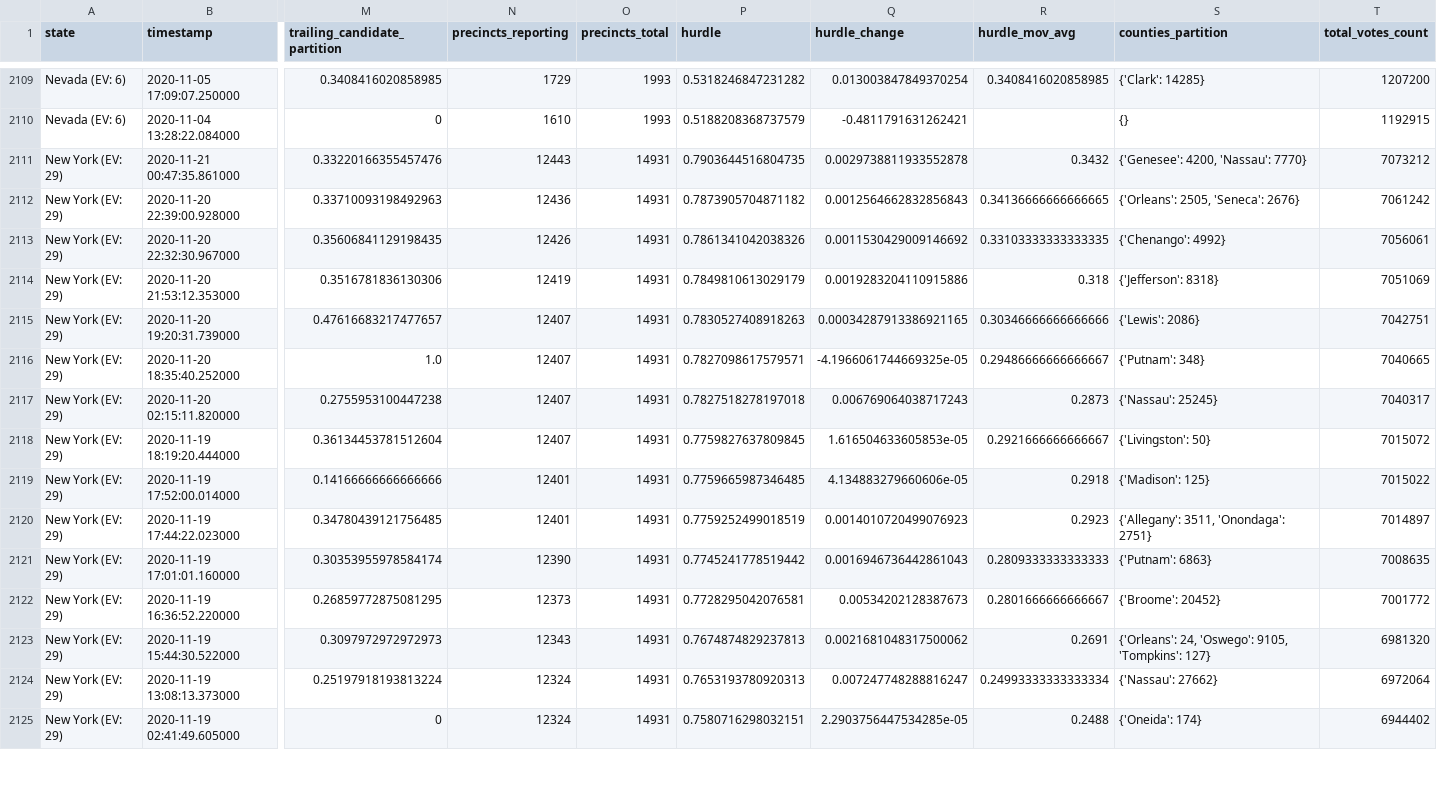
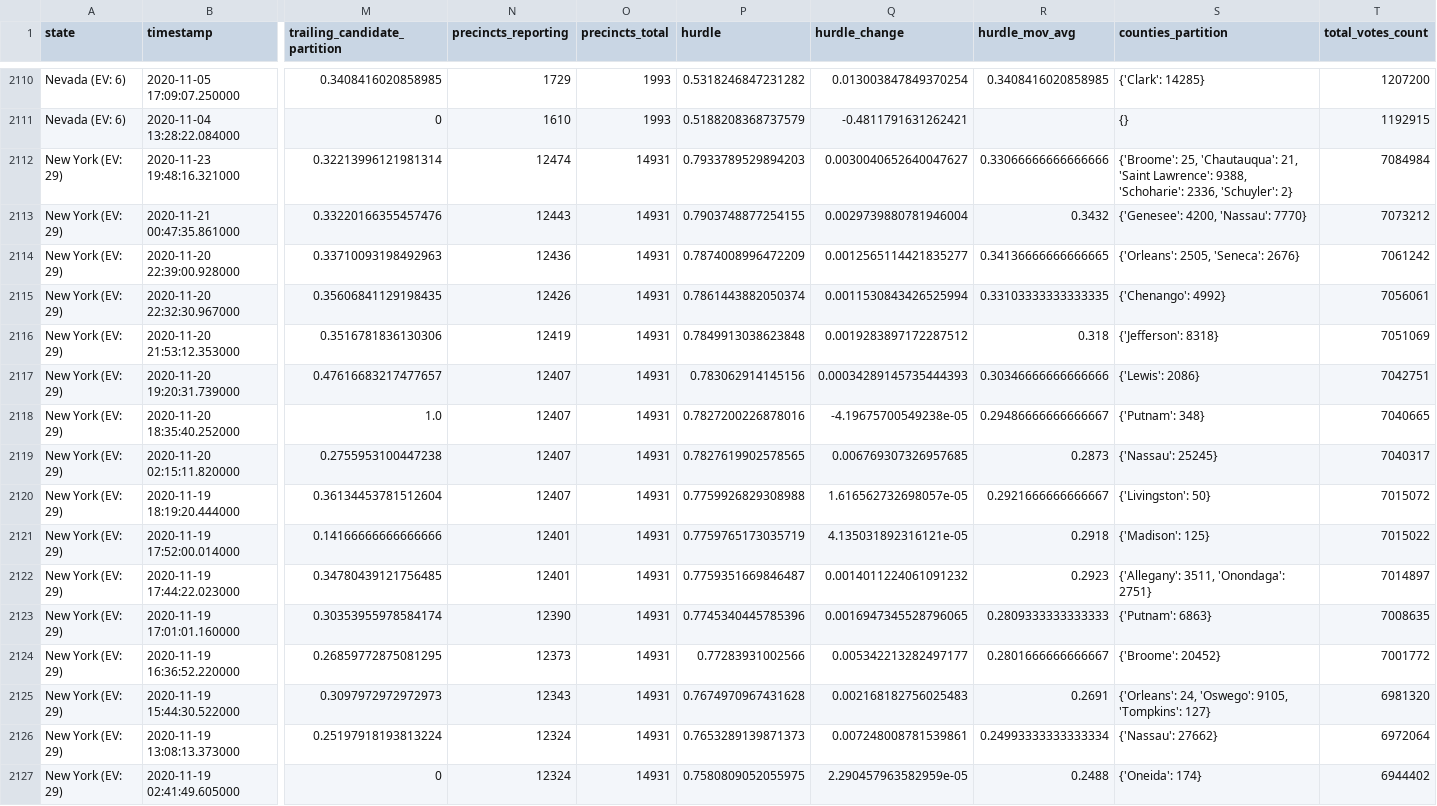
Before and after one commit to carlesm/nyt-2020-election-scraper, a CSV file: all-state-changes.csv, drawn as a sheet; only a part is shown, gaps mark what is left out; addresses are those after the commit; rows hold the shown columns only; the diff covers the shown part only; the diff names each change by its address in the sheet, - before the commit and + after, or states it on an @@ line.

```diff
--- a/all-state-changes.csv
+++ b/all-state-changes.csv
+row 2112: New York (EV: 29) | 2020-11-23 19:48:16.321000 | 0.32213996121981314 | 12474 | 14931 | 0.7933789529894203 | 0.0030040652640047627 | 0.33066666666666666 | {'Broome': 25, 'Chautauqua': 21, 'Saint Lawrence': 9388, 'Schoharie': 2336, 'Schuyler': 2} | 7084984
-P2113 (hurdle): 0.7903644516804735
+P2113 (hurdle): 0.7903748877254155
-Q2113 (hurdle_change): 0.0029738811933552878
+Q2113 (hurdle_change): 0.0029739880781946004
-P2114 (hurdle): 0.7873905704871182
+P2114 (hurdle): 0.7874008996472209
-Q2114 (hurdle_change): 0.0012564662832856843
+Q2114 (hurdle_change): 0.0012565114421835277
-P2115 (hurdle): 0.7861341042038326
+P2115 (hurdle): 0.7861443882050374
-Q2115 (hurdle_change): 0.0011530429009146692
+Q2115 (hurdle_change): 0.0011530843426525994
-P2116 (hurdle): 0.7849810613029179
+P2116 (hurdle): 0.7849913038623848
-Q2116 (hurdle_change): 0.0019283204110915886
+Q2116 (hurdle_change): 0.0019283897172287512
-P2117 (hurdle): 0.7830527408918263
+P2117 (hurdle): 0.783062914145156
-Q2117 (hurdle_change): 0.00034287913386921165
+Q2117 (hurdle_change): 0.00034289145735444393
-P2118 (hurdle): 0.7827098617579571
+P2118 (hurdle): 0.7827200226878016
-Q2118 (hurdle_change): -4.1966061744669325e-05
+Q2118 (hurdle_change): -4.19675700549238e-05
-P2119 (hurdle): 0.7827518278197018
+P2119 (hurdle): 0.7827619902578565
-Q2119 (hurdle_change): 0.006769064038717243
+Q2119 (hurdle_change): 0.006769307326957685
-P2120 (hurdle): 0.7759827637809845
+P2120 (hurdle): 0.7759926829308988
-Q2120 (hurdle_change): 1.616504633605853e-05
+Q2120 (hurdle_change): 1.616562732698057e-05
-P2121 (hurdle): 0.7759665987346485
+P2121 (hurdle): 0.7759765173035719
-Q2121 (hurdle_change): 4.134883279660606e-05
+Q2121 (hurdle_change): 4.135031892316121e-05
-P2122 (hurdle): 0.7759252499018519
+P2122 (hurdle): 0.7759351669846487
-Q2122 (hurdle_change): 0.0014010720499076923
+Q2122 (hurdle_change): 0.0014011224061091232
-P2123 (hurdle): 0.7745241778519442
+P2123 (hurdle): 0.7745340445785396
-Q2123 (hurdle_change): 0.0016946736442861043
+Q2123 (hurdle_change): 0.0016947345528796065
-P2124 (hurdle): 0.7728295042076581
+P2124 (hurdle): 0.77283931002566
-Q2124 (hurdle_change): 0.00534202128387673
+Q2124 (hurdle_change): 0.005342213282497177
-P2125 (hurdle): 0.7674874829237813
+P2125 (hurdle): 0.7674970967431628
-Q2125 (hurdle_change): 0.0021681048317500062
+Q2125 (hurdle_change): 0.002168182756025483
-P2126 (hurdle): 0.7653193780920313
+P2126 (hurdle): 0.7653289139871373
-Q2126 (hurdle_change): 0.007247748288816247
+Q2126 (hurdle_change): 0.007248008781539861
-P2127 (hurdle): 0.7580716298032151
+P2127 (hurdle): 0.7580809052055975
-Q2127 (hurdle_change): 2.2903756447534285e-05
+Q2127 (hurdle_change): 2.290457963582959e-05
```
Also changed, not shown: 1 added row and 88 edited cells elsewhere in this file, 6 other files.
